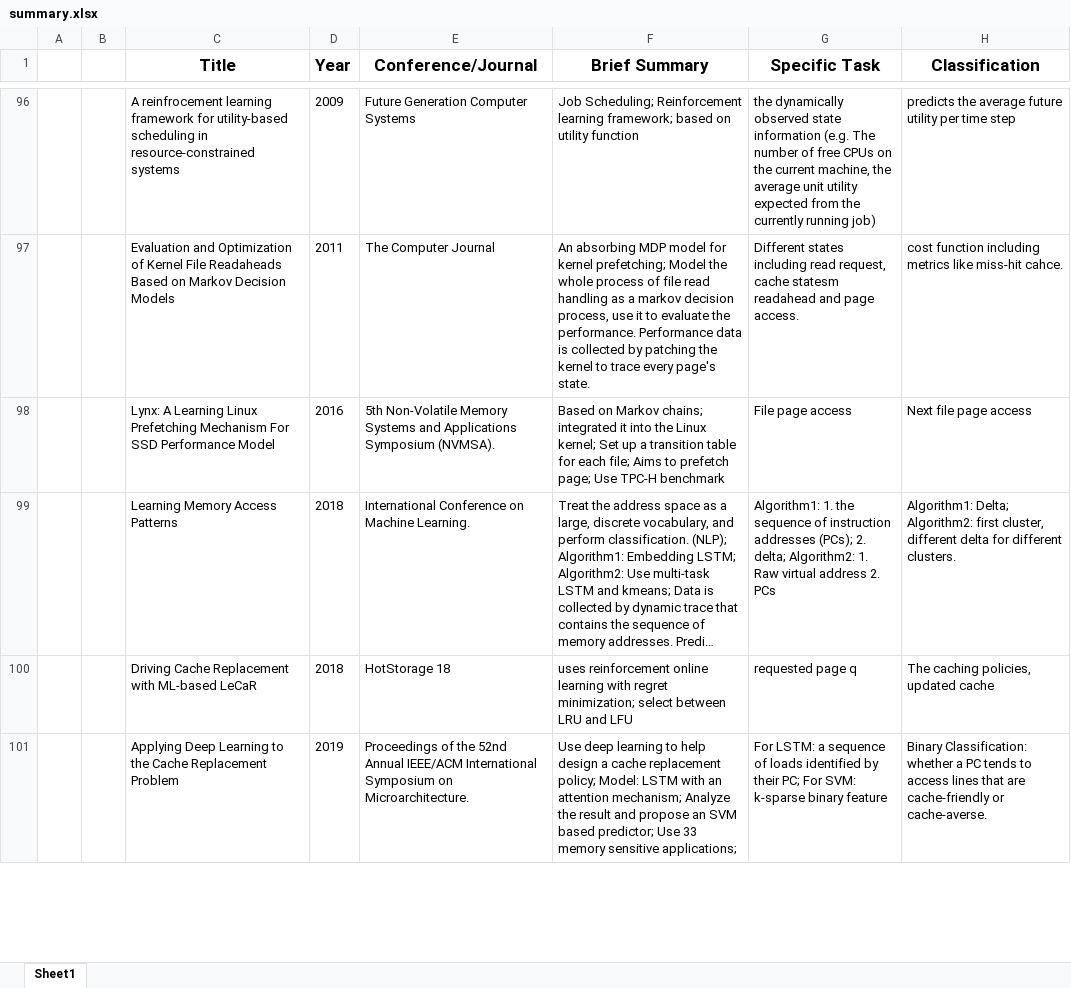
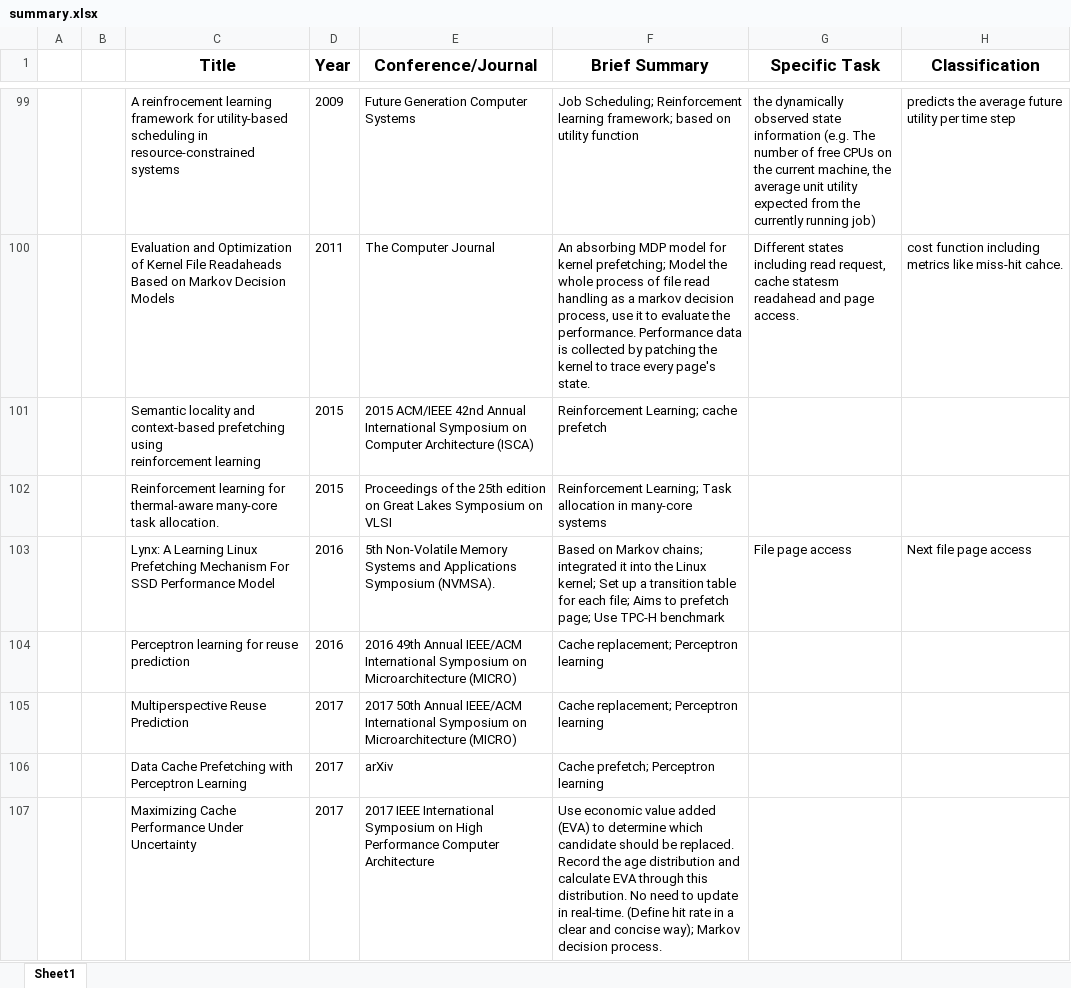
Before and after one commit to LiuYingying0104/AIOS, an Excel workbook: ML Apply in OS/summary.xlsx, sheet Sheet1, drawn as a sheet; only a part is shown, gaps mark what is left out; the shorter side is filled out with more unchanged rows; long unchanged cells end in …; values as stored, in another font and other column widths than the file's, no borders; ↵ is a line break in a cell; the diff covers the shown part only; the diff names each change by its address in the sheet, - before the commit and + after, or states it on an @@ line.

Commit message:
update 1105

```diff
--- a/ML Apply in OS/summary.xlsx (sheet Sheet1)
+++ b/ML Apply in OS/summary.xlsx (sheet Sheet1)
+row 101:  |  | Semantic locality and context-based prefetching using ↵ reinforcement learning | 2015 | 2015 ACM/IEEE 42nd Annual International Symposium on Computer Architecture (ISCA) | Reinforcement Learning; cache prefetch
+row 102:  |  | Reinforcement learning for thermal-aware many-core task allocation. | 2015 | Proceedings of the 25th edition on Great Lakes Symposium on VLSI | Reinforcement Learning; Task allocation in many-core systems
+row 104:  |  | Perceptron learning for reuse prediction | 2016 | 2016 49th Annual IEEE/ACM International Symposium on Microarchitecture (MICRO) | Cache replacement; Perceptron learning
+row 105:  |  | Multiperspective Reuse Prediction | 2017 | 2017 50th Annual IEEE/ACM International Symposium on Microarchitecture (MICRO) | Cache replacement; Perceptron learning
+row 106:  |  | Data Cache Prefetching with Perceptron Learning | 2017 | arXiv | Cache prefetch; Perceptron learning
+row 107:  |  | Maximizing Cache Performance Under Uncertainty | 2017 | 2017 IEEE International Symposium on High Performance Computer Architecture | Use economic value added (EVA) to determine which candidate should be replaced. Record the age distribution and calculate EVA through this distribution. No need to update in real-time. (Define hit rate in a clear and concise way); Markov decision process.
```
Also changed, not shown: 18 added rows, 5 removed rows and 44 edited cells elsewhere in this sheet.
